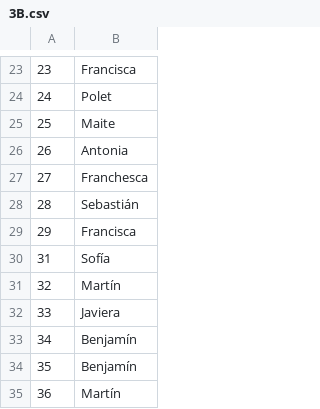
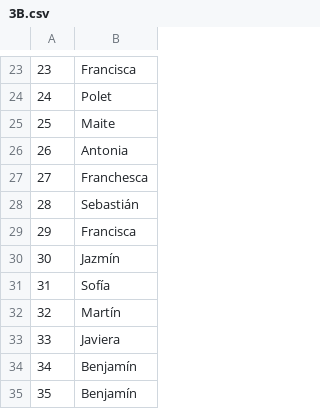
Before and after one commit to afvasque/MultiK, a CSV file: code/archivos/ListasCSV/3B.csv, drawn as a sheet; only a part is shown, gaps mark what is left out; the shorter side is filled out with more unchanged rows; the diff names each change by its address in the sheet, - before the commit and + after, or states it on an @@ line.

```diff
--- a/code/archivos/ListasCSV/3B.csv
+++ b/code/archivos/ListasCSV/3B.csv
+row 30: 30 | Jazmín
```
Also changed, not shown: code/archivos/Ejercicios/EjerciciosLenguaje.csv, 9 other files.
